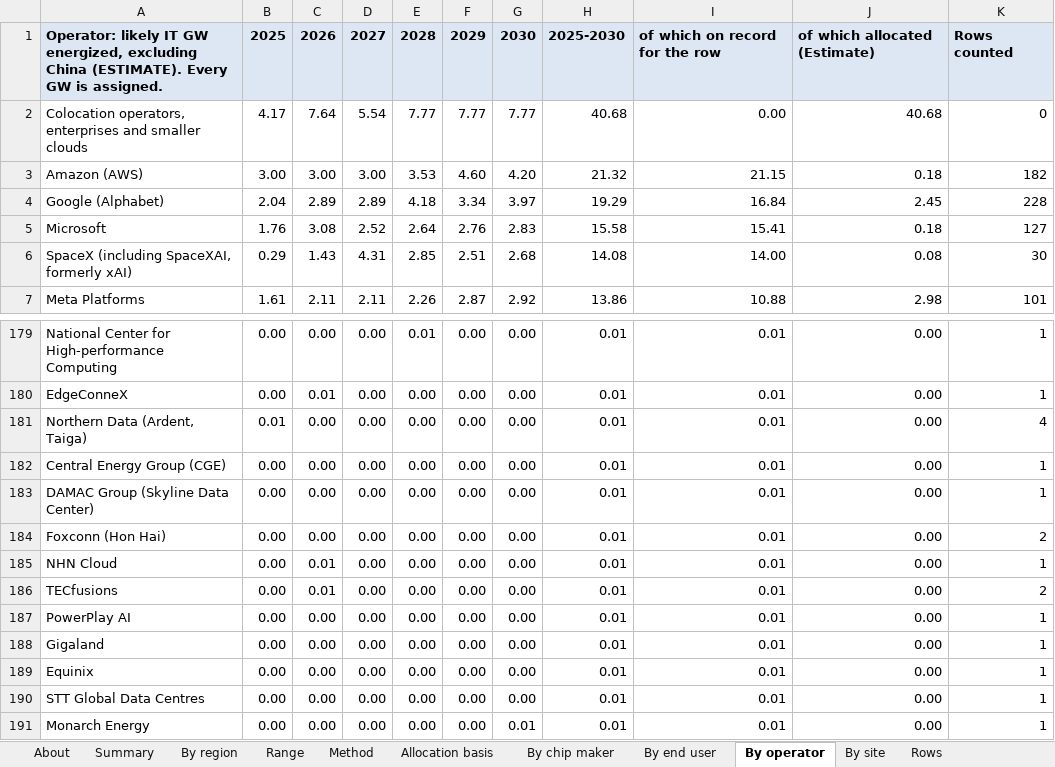
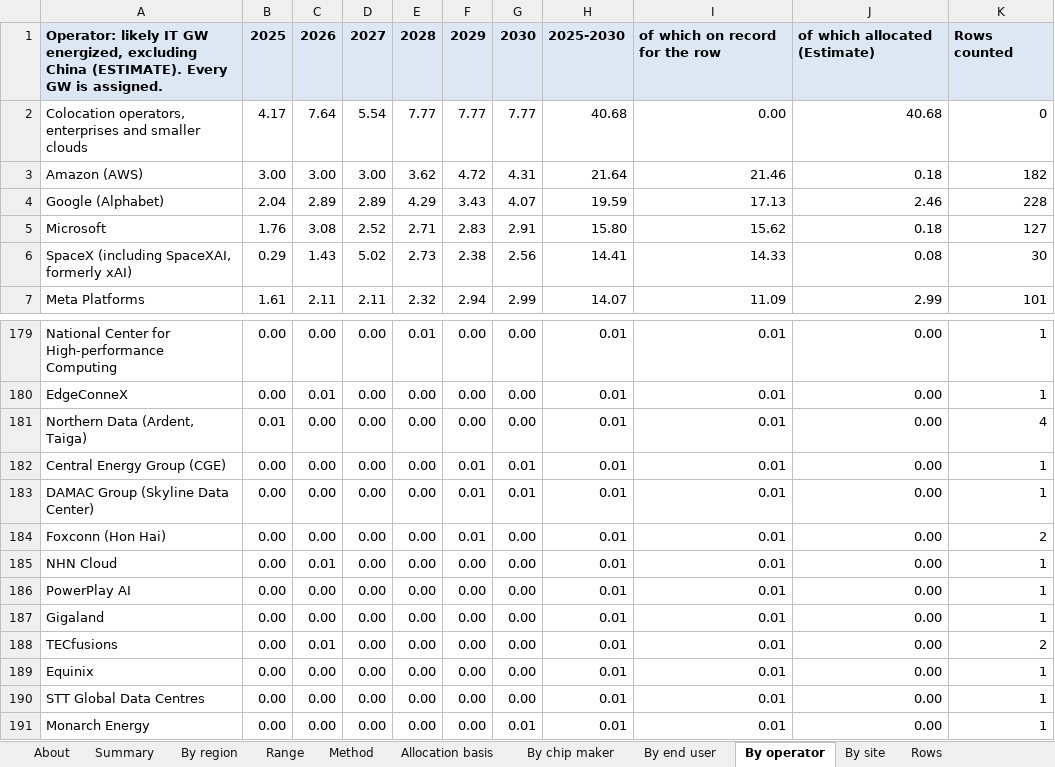
Before and after one commit to bernardhaswell/dcbuildsio, an Excel workbook: data/likely-energized-by-site.xlsx, sheet By operator, drawn as a sheet; only a part is shown, gaps mark what is left out; values as stored, in another font and other column widths than the file's, no borders; the diff covers the shown part only; the diff names each change by its address in the sheet, - before the commit and + after, or states it on an @@ line.

```diff
--- a/data/likely-energized-by-site.xlsx (sheet By operator)
+++ b/data/likely-energized-by-site.xlsx (sheet By operator)
-E3: 3.53
+E3: 3.62
-F3: 4.60
+F3: 4.72
-G3: 4.20
+G3: 4.31
-H3: 21.32
+H3: 21.64
-I3: 21.15
+I3: 21.46
-E4: 4.18
+E4: 4.29
-F4: 3.34
+F4: 3.43
-G4: 3.97
+G4: 4.07
-H4: 19.29
+H4: 19.59
-I4: 16.84
+I4: 17.13
-J4: 2.45
+J4: 2.46
-E5: 2.64
+E5: 2.71
-F5: 2.76
+F5: 2.83
-G5: 2.83
+G5: 2.91
-H5: 15.58
+H5: 15.80
-I5: 15.41
+I5: 15.62
-D6: 4.31
+D6: 5.02
-E6: 2.85
+E6: 2.73
-F6: 2.51
+F6: 2.38
-G6: 2.68
+G6: 2.56
-H6: 14.08
+H6: 14.41
-I6: 14.00
+I6: 14.33
-E7: 2.26
+E7: 2.32
-F7: 2.87
+F7: 2.94
-G7: 2.92
+G7: 2.99
-H7: 13.86
+H7: 14.07
-I7: 10.88
+I7: 11.09
-J7: 2.98
+J7: 2.99
-F182:F184: 0.00
+F182:F184: 0.01
-G182:G183: 0.00
+G182:G183: 0.01
@@ row 186 moved to row 188: TECfusions @@
```
Also changed, not shown: 9 added rows, 9 removed rows, 13 moved rows and 171 edited cells elsewhere in this sheet, sheet By site, sheet Rows, sheet Range, sheet By end user, sheet Summary, sheet By region, 2 more sheets, formulas that keep their value, data/accelerator-shipments.xlsx, 5 other files.
